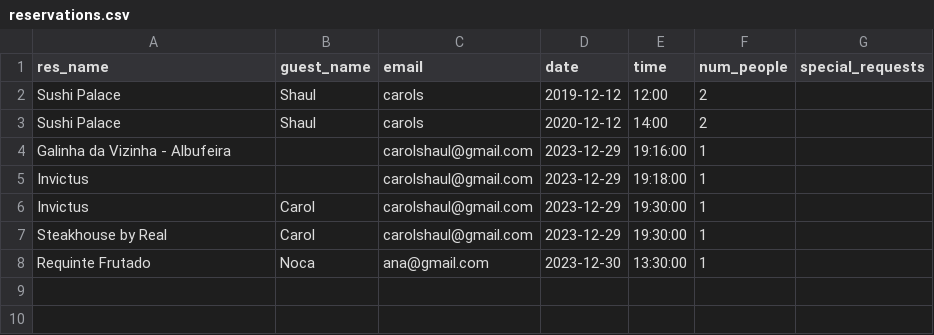
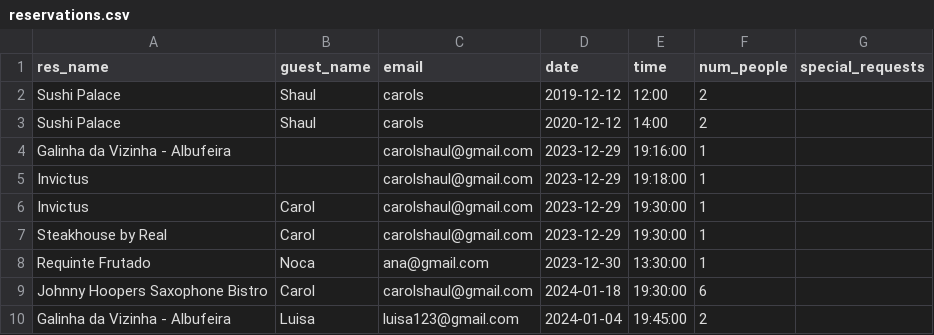
Before and after one commit to shaulleo/FlavourFlix, a CSV file: data/reservations.csv, drawn as a sheet; the diff names each change by its address in the sheet, - before the commit and + after, or states it on an @@ line.

```diff
--- a/data/reservations.csv
+++ b/data/reservations.csv
+row 9: Johnny Hoopers Saxophone Bistro | Carol | carolshaul@gmail.com | 2024-01-18 | 19:30:00 | 6
+row 10: Galinha da Vizinha - Albufeira | Luisa | luisa123@gmail.com | 2024-01-04 | 19:45:00 | 2
```
Also changed, not shown: 2 other files.
